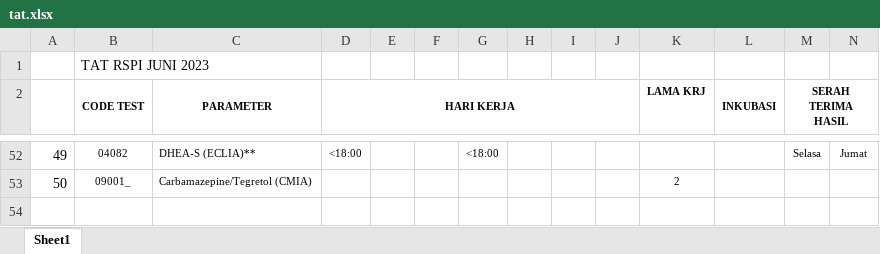
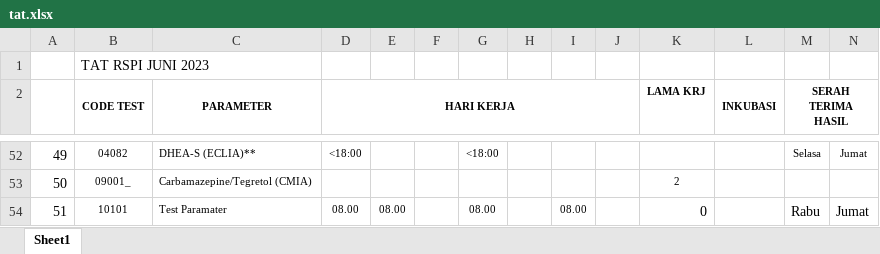
Before and after one commit to bistique/tatlabs, an Excel workbook: tat.xlsx, sheet Sheet1, drawn as a sheet; only a part is shown, gaps mark what is left out; values as stored, in another font and other column widths than the file's, no borders; the diff names each change by its address in the sheet, - before the commit and + after, or states it on an @@ line.

```diff
--- a/tat.xlsx (sheet Sheet1)
+++ b/tat.xlsx (sheet Sheet1)
+row 54: 51 | 10101 | Test Paramater | 08.00 | 08.00 |  | 08.00 |  | 08.00 |  | 0 |  | Rabu | Jumat
```
Also changed, not shown: 7 other files.
